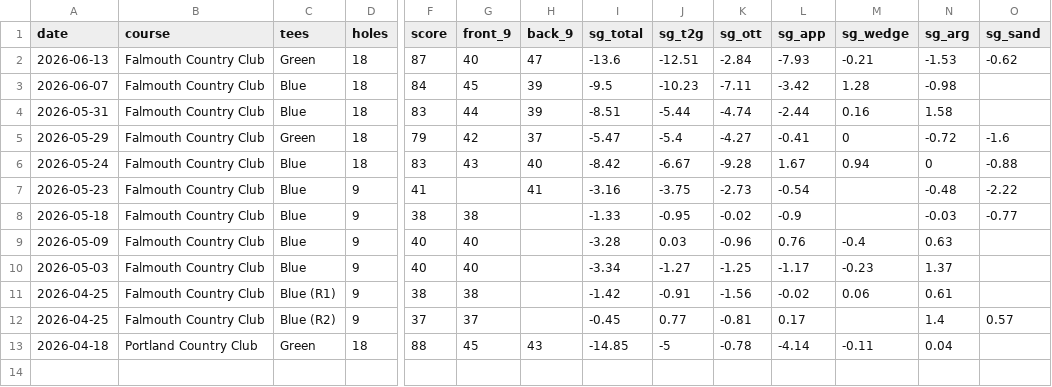
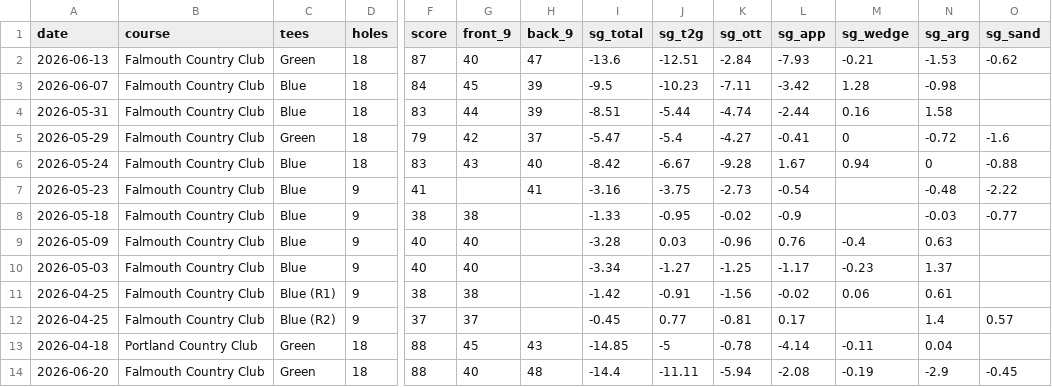
Before and after one commit to cfitz1109/golf-round-journal, a CSV file: data/rounds.csv, drawn as a sheet; only a part is shown, gaps mark what is left out; rows hold the shown columns only; the diff names each change by its address in the sheet, - before the commit and + after, or states it on an @@ line.

```diff
--- a/data/rounds.csv
+++ b/data/rounds.csv
+row 14: 2026-06-20 | Falmouth Country Club | Green | 18 | 88 | 40 | 48 | -14.4 | -11.11 | -5.94 | -2.08 | -0.19 | -2.9 | -0.45
```
Also changed, not shown: data/holes.csv.
